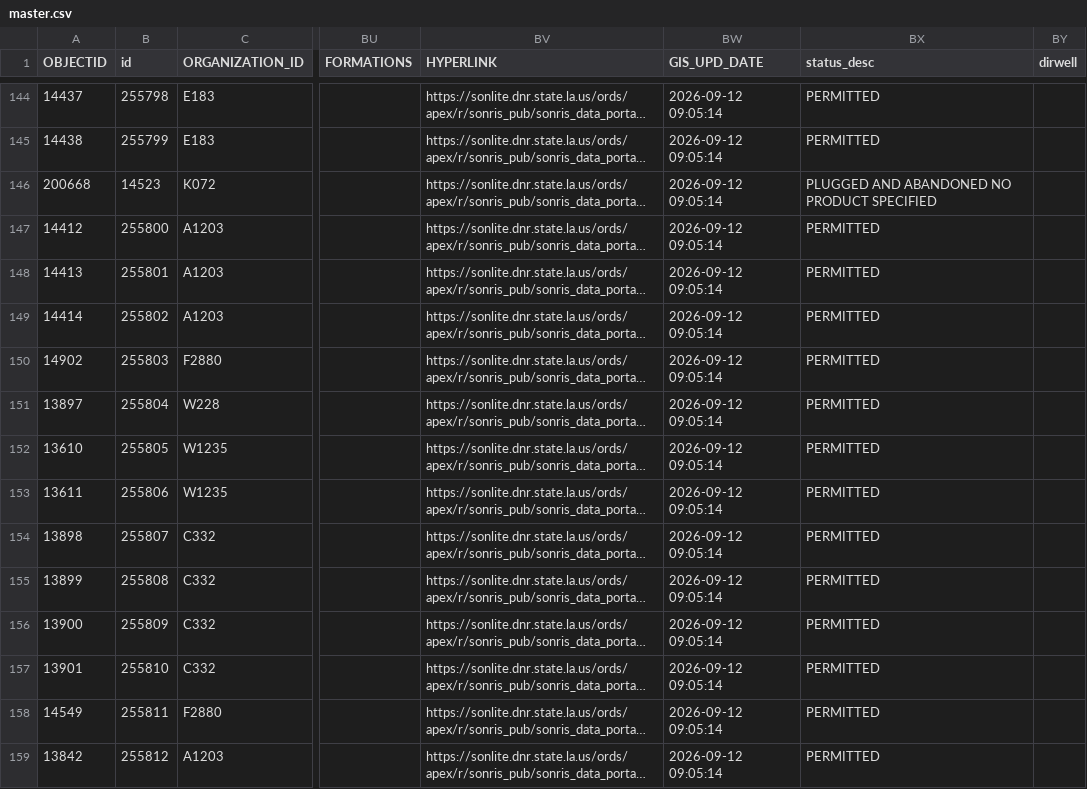
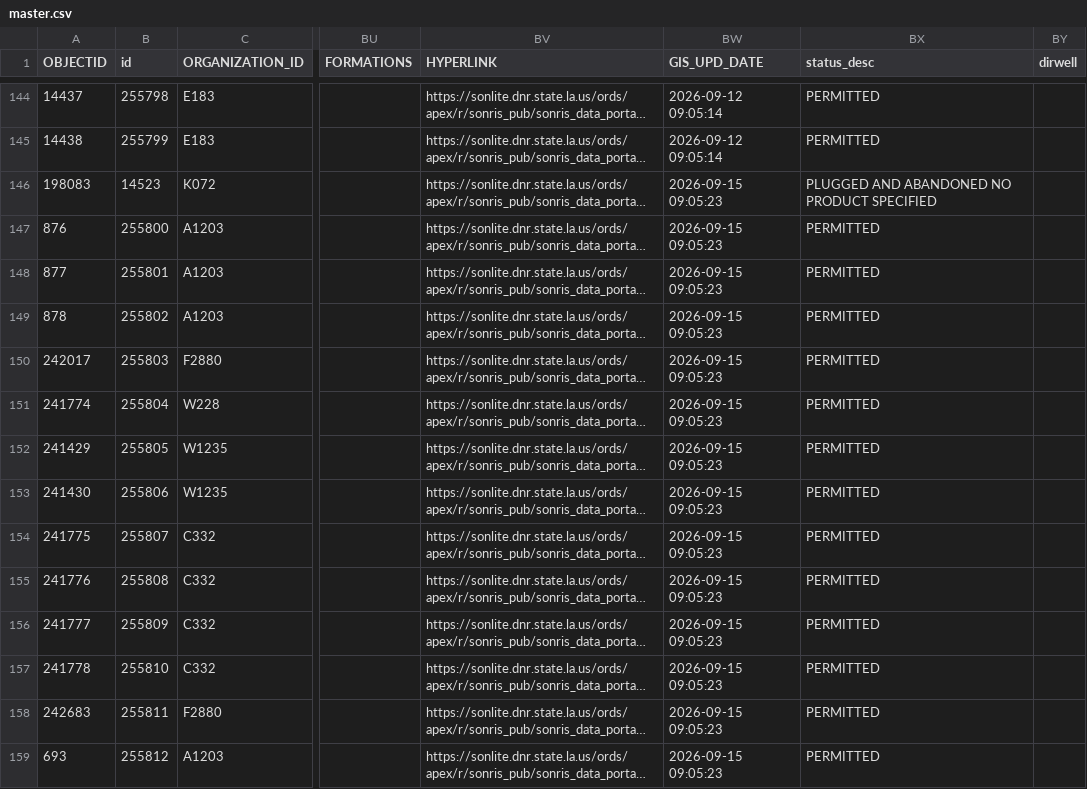
Before and after one commit to mapmaticsgis-maker/gis-permit-intel, a CSV file: data/la/master.csv, drawn as a sheet; only a part is shown, gaps mark what is left out; long unchanged cells end in …; the diff covers the shown part only; the diff names each change by its address in the sheet, - before the commit and + after, or states it on an @@ line.

```diff
--- a/data/la/master.csv
+++ b/data/la/master.csv
-A146 (OBJECTID): 200668
+A146 (OBJECTID): 198083
-BW146:BW159 (GIS_UPD_DATE): 2026-09-12 09:05:14
+BW146:BW159 (GIS_UPD_DATE): 2026-09-15 09:05:23
-A147 (OBJECTID): 14412
+A147 (OBJECTID): 876
-A148 (OBJECTID): 14413
+A148 (OBJECTID): 877
-A149 (OBJECTID): 14414
+A149 (OBJECTID): 878
-A150 (OBJECTID): 14902
+A150 (OBJECTID): 242017
-A151 (OBJECTID): 13897
+A151 (OBJECTID): 241774
-A152 (OBJECTID): 13610
+A152 (OBJECTID): 241429
-A153 (OBJECTID): 13611
+A153 (OBJECTID): 241430
-A154 (OBJECTID): 13898
+A154 (OBJECTID): 241775
-A155 (OBJECTID): 13899
+A155 (OBJECTID): 241776
-A156 (OBJECTID): 13900
+A156 (OBJECTID): 241777
-A157 (OBJECTID): 13901
+A157 (OBJECTID): 241778
-A158 (OBJECTID): 14549
+A158 (OBJECTID): 242683
-A159 (OBJECTID): 13842
+A159 (OBJECTID): 693
```
Also changed, not shown: 56 edited cells elsewhere in this file, data/la/ledger.csv, data/run_log.csv, 4 other files.
